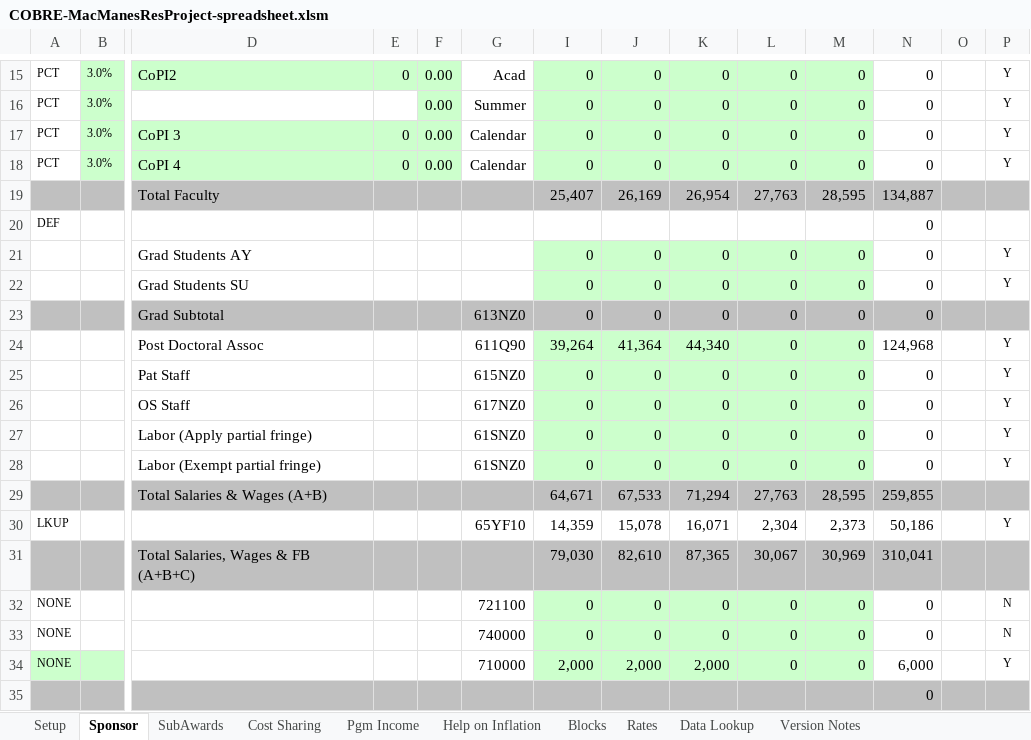
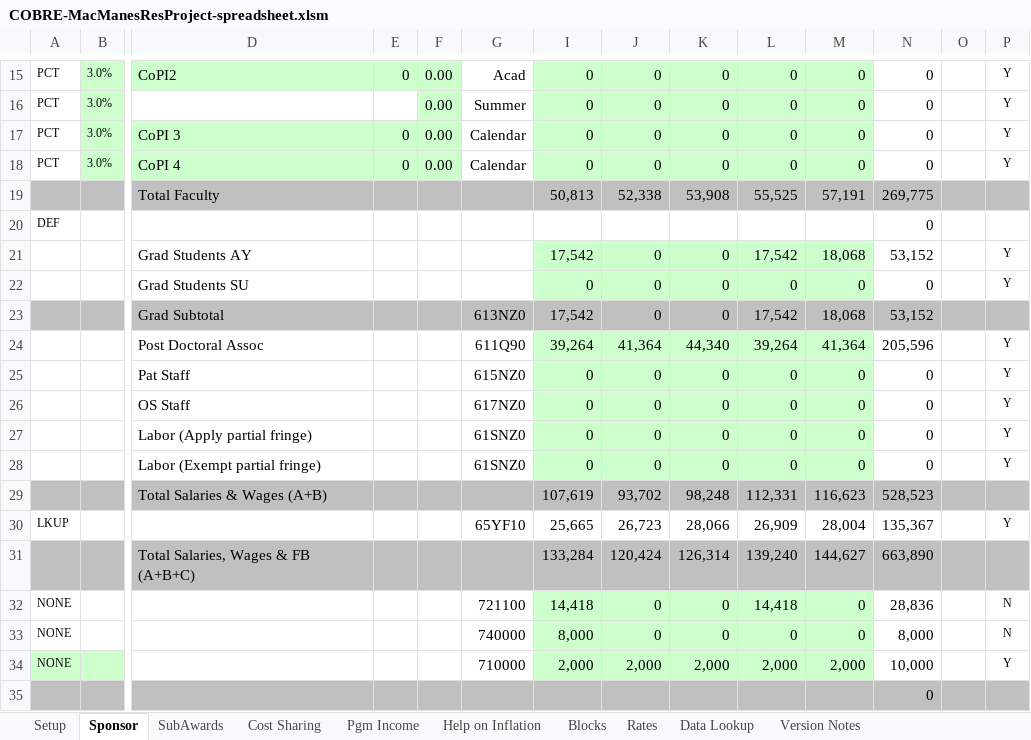
Before and after one commit to macmanes/P20-COBRE, an Excel workbook: COBRE-MacManesResProject-spreadsheet.xlsm, sheet Sponsor, drawn as a sheet; only a part is shown, gaps mark what is left out; values as stored, in another font and other column widths than the file's, no borders; charts and pictures not drawn; removed rows and columns are numbered as before the commit, all else as after; rows hold the shown columns only; the diff covers the shown part only; the diff names each change by its address in the sheet, - before the commit and + after, or states it on an @@ line.

```diff
--- a/COBRE-MacManesResProject-spreadsheet.xlsm (sheet Sponsor)
+++ b/COBRE-MacManesResProject-spreadsheet.xlsm (sheet Sponsor)
-row 19:  |  | Total Faculty |  |  |  | 25,407 | 26,169 | 26,954 | 27,763 | 28,595 | 134,887
+row 19:  |  | Total Faculty |  |  |  | 50,813 | 52,338 | 53,908 | 55,525 | 57,191 | 269,775
-I21: 0
+I21: 17,542
-L21: 0
+L21: 17,542
-M21: 0
+M21: 18,068
-N21: 0
+N21: 53,152
-I23: 0
+I23: 17,542
-L23: 0
+L23: 17,542
-M23: 0
+M23: 18,068
-N23: 0
+N23: 53,152
-L24: 0
+L24: 39,264
-M24: 0
+M24: 41,364
-N24: 124,968
+N24: 205,596
-row 29:  |  | Total Salaries & Wages (A+B) |  |  |  | 64,671 | 67,533 | 71,294 | 27,763 | 28,595 | 259,855
+row 29:  |  | Total Salaries & Wages (A+B) |  |  |  | 107,619 | 93,702 | 98,248 | 112,331 | 116,623 | 528,523
-I30: 14,359
+I30: 25,665
-J30: 15,078
+J30: 26,723
-K30: 16,071
+K30: 28,066
-L30: 2,304
+L30: 26,909
-M30: 2,373
+M30: 28,004
-N30: 50,186
+N30: 135,367
-row 31:  |  | Total Salaries, Wages & FB (A+B+C) |  |  |  | 79,030 | 82,610 | 87,365 | 30,067 | 30,969 | 310,041
+row 31:  |  | Total Salaries, Wages & FB (A+B+C) |  |  |  | 133,284 | 120,424 | 126,314 | 139,240 | 144,627 | 663,890
-I32: 0
+I32: 14,418
-L32: 0
+L32: 14,418
-N32: 0
+N32: 28,836
-I33: 0
+I33: 8,000
-N33: 0
+N33: 8,000
-L34: 0
+L34: 2,000
-M34: 0
+M34: 2,000
-N34: 6,000
+N34: 10,000
```
Also changed, not shown: 5 added rows, 5 removed rows and 18 edited cells elsewhere in this sheet, hidden cells, 1 other file.
